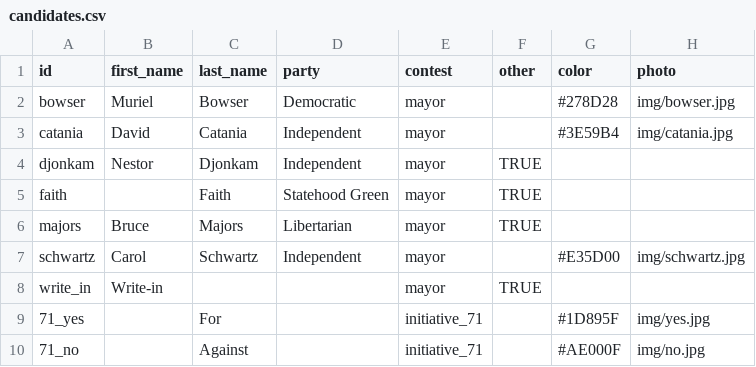
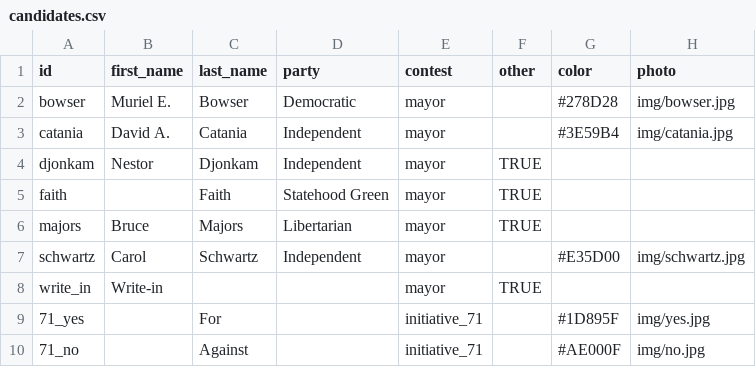
Before and after one commit to cmgiven/open-election-map, a CSV file: data/candidates.csv, drawn as a sheet.

Commit message:
Auto-update

```diff
--- a/data/candidates.csv
+++ b/data/candidates.csv
@@ -1,4 +1,4 @@
 id,first_name,last_name,party,contest,other,color,photo
-bowser,Muriel,Bowser,Democratic,mayor,,#278D28,img/bowser.jpg
-catania,David,Catania,Independent,mayor,,#3E59B4,img/catania.jpg
+bowser,Muriel E.,Bowser,Democratic,mayor,,#278D28,img/bowser.jpg
+catania,David A.,Catania,Independent,mayor,,#3E59B4,img/catania.jpg
 djonkam,Nestor,Djonkam,Independent,mayor,TRUE,,
```
